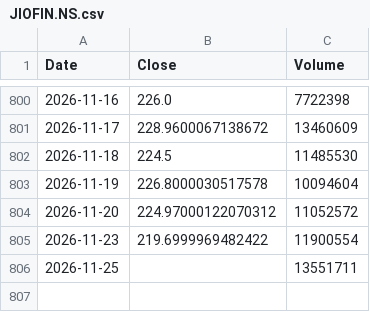
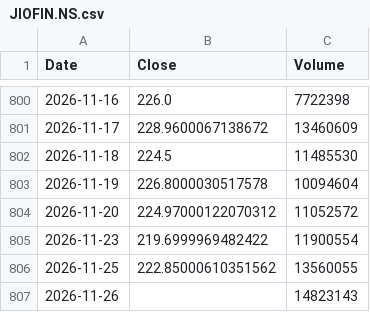
Before and after one commit to alden-p642/stocks, a CSV file: csv/JIOFIN.NS.csv, drawn as a sheet; only a part is shown, gaps mark what is left out.

```diff
--- a/csv/JIOFIN.NS.csv
+++ b/csv/JIOFIN.NS.csv
@@ -805,2 +805,3 @@ Date,Close,Volume
 2026-11-23,219.6999969482422,11900554
-2026-11-25,,13551711
+2026-11-25,222.85000610351562,13560055
+2026-11-26,,14823143
```
Also changed, not shown: csv/COALINDIA.NS.csv, csv/KOTAKBANK.NS.csv, 30 other files.
